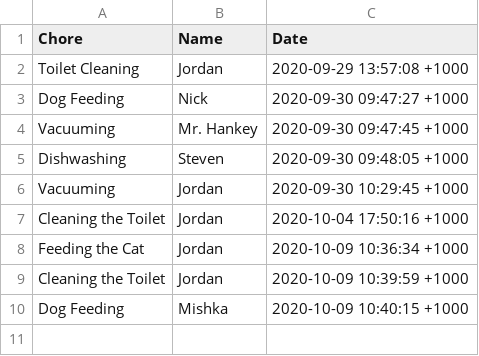
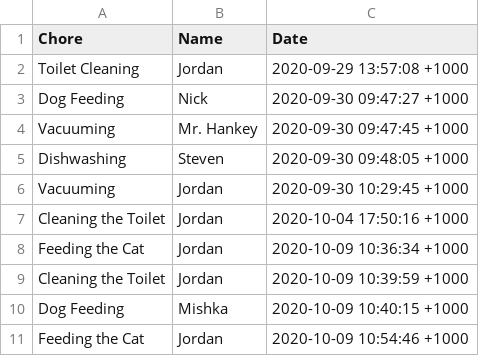
Before and after one commit to kingjbradz/JordanBradley_T1A3, a CSV file: src/chore-history.csv, drawn as a sheet.

```diff
--- a/src/chore-history.csv
+++ b/src/chore-history.csv
@@ -10 +10,2 @@ Cleaning the Toilet, Jordan, 2020-10-09 10:39:59 +1000
 Dog Feeding, Mishka, 2020-10-09 10:40:15 +1000
+Feeding the Cat, Jordan, 2020-10-09 10:54:46 +1000
```
Also changed, not shown: 3 other files.
